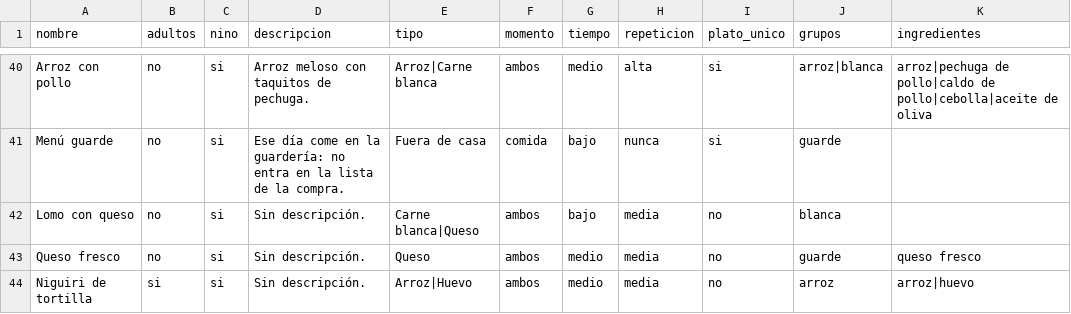
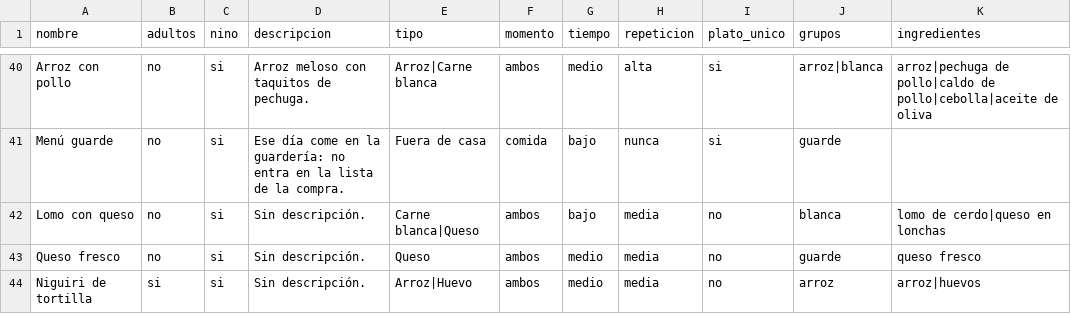
Before and after one commit to diegocalvogit/planificador-comida, a CSV file: datos/platos.csv, drawn as a sheet; only a part is shown, gaps mark what is left out.

```diff
--- a/datos/platos.csv
+++ b/datos/platos.csv
@@ -41,4 +41,4 @@ Arroz con pollo;no;si;Arroz meloso con taquitos de pechuga.;Arroz|Carne blanca;a
 Menú guarde;no;si;Ese día come en la guardería: no entra en la lista de la compra.;Fuera de casa;comida;bajo;nunca;si;guarde;
-Lomo con queso;no;si;Sin descripción.;Carne blanca|Queso;ambos;bajo;media;no;blanca;
+Lomo con queso;no;si;Sin descripción.;Carne blanca|Queso;ambos;bajo;media;no;blanca;lomo de cerdo|queso en lonchas
 Queso fresco;no;si;Sin descripción.;Queso;ambos;medio;media;no;guarde;queso fresco
-Niguiri de tortilla;si;si;Sin descripción.;Arroz|Huevo;ambos;medio;media;no;arroz;arroz|huevo
+Niguiri de tortilla;si;si;Sin descripción.;Arroz|Huevo;ambos;medio;media;no;arroz;arroz|huevos
```
Also changed, not shown: datos/ingredientes.csv, 2 other files.
